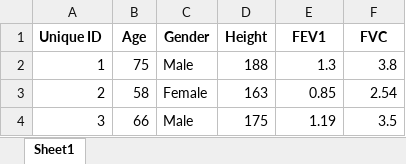
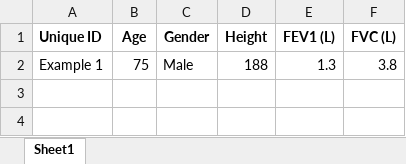
Before and after one commit to vinay-bhati/RV-Cal, an Excel workbook: GLI_No_FVC_Percent_Predicted.xlsx, sheet Sheet1, drawn as a sheet; values as stored, in another font and other column widths than the file's, no borders; the diff names each change by its address in the sheet, - before the commit and + after, or states it on an @@ line.

Commit message:
Add files via upload

```diff
--- a/GLI_No_FVC_Percent_Predicted.xlsx (sheet Sheet1)
+++ b/GLI_No_FVC_Percent_Predicted.xlsx (sheet Sheet1)
-E1: FEV1
+E1: FEV1 (L)
-F1: FVC
+F1: FVC (L)
-A2 (Unique ID): 1
+A2 (Unique ID): Example 1
-row 3: 2 | 58 | Female | 163 | 0.85 | 2.54
-row 4: 3 | 66 | Male | 175 | 1.19 | 3.5
```
